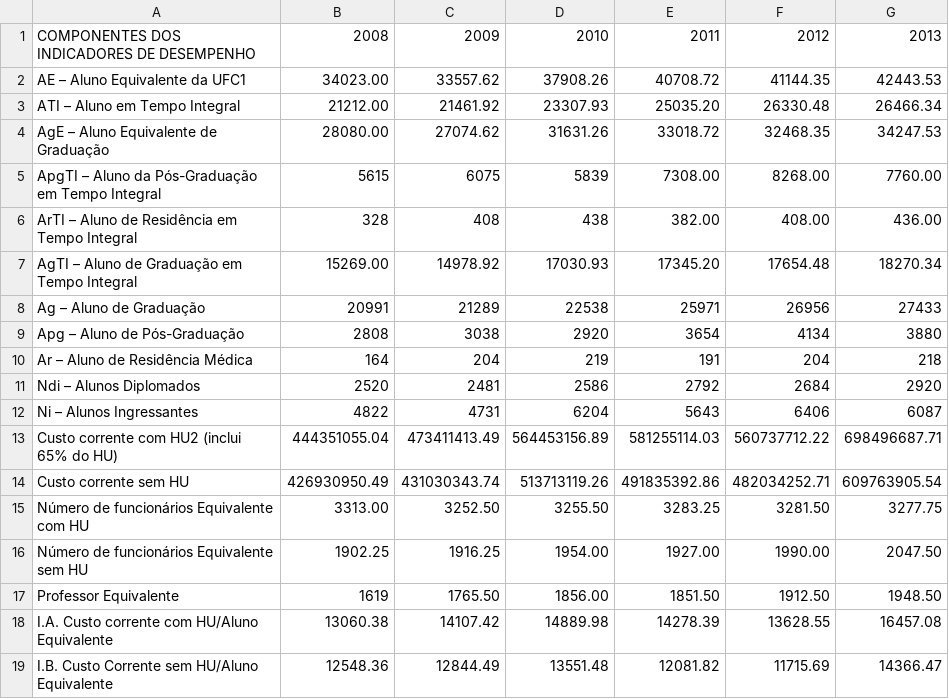
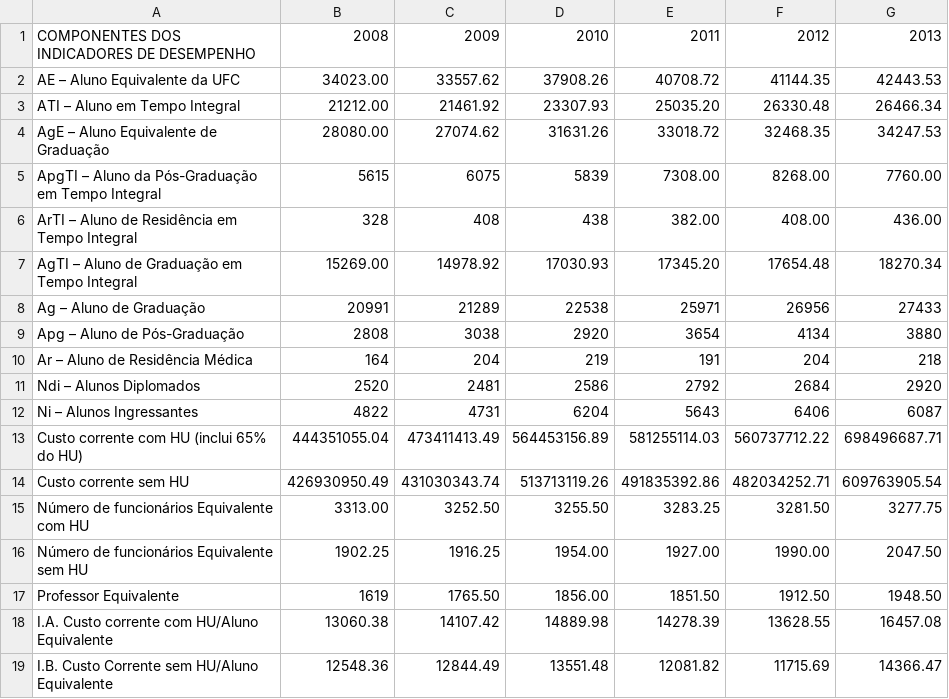
Before and after one commit to abevieiramota/Mestrado, a CSV file: Dados/indicadores-tcu-ufc.csv, drawn as a sheet; only a part is shown.

```diff
--- a/Dados/indicadores-tcu-ufc.csv
+++ b/Dados/indicadores-tcu-ufc.csv
@@ -1,3 +1,3 @@
 COMPONENTES DOS INDICADORES DE DESEMPENHO,2008,2009,2010,2011,2012,2013
-AE – Aluno Equivalente da UFC1,34023.00,33557.62,37908.26,40708.72,41144.35,42443.53
+AE – Aluno Equivalente da UFC,34023.00,33557.62,37908.26,40708.72,41144.35,42443.53
 ATI – Aluno em Tempo Integral,21212.00,21461.92,23307.93,25035.20,26330.48,26466.34
@@ -12,3 +12,3 @@ Ndi – Alunos Diplomados,2520,2481,2586,2792,2684,2920
 Ni – Alunos Ingressantes,4822,4731,6204,5643,6406,6087
-Custo corrente com HU2 (inclui 65% do HU),444351055.04,473411413.49,564453156.89,581255114.03,560737712.22,698496687.71
+Custo corrente com HU (inclui 65% do HU),444351055.04,473411413.49,564453156.89,581255114.03,560737712.22,698496687.71
 Custo corrente sem HU,426930950.49,431030343.74,513713119.26,491835392.86,482034252.71,609763905.54
```
Also changed, not shown: 9 other files.
